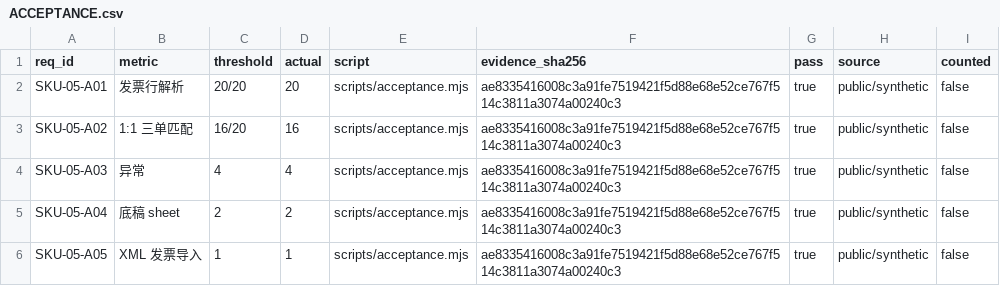
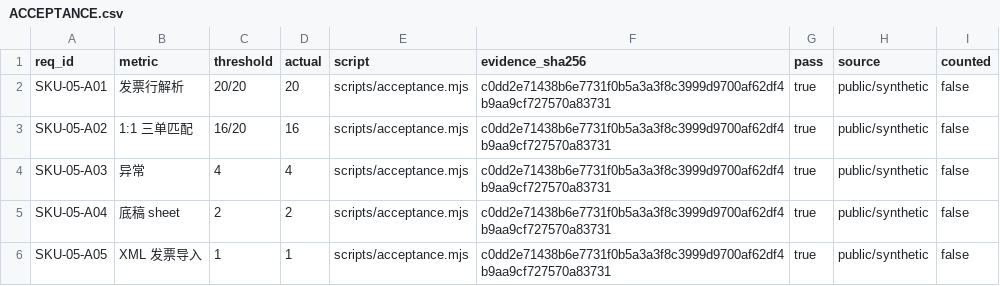
Before and after one commit to PerryLink/dsh-ap-three-way, a CSV file: ACCEPTANCE.csv, drawn as a sheet.

```diff
--- a/ACCEPTANCE.csv
+++ b/ACCEPTANCE.csv
@@ -1,6 +1,6 @@
 req_id,metric,threshold,actual,script,evidence_sha256,pass,source,counted
-SKU-05-A01,发票行解析,20/20,20,scripts/acceptance.mjs,ae8335416008c3a91fe7519421f5d88e68e52ce767f514c3811a3074a00240c3,true,public/synthetic,false
-SKU-05-A02,1:1 三单匹配,16/20,16,scripts/acceptance.mjs,ae8335416008c3a91fe7519421f5d88e68e52ce767f514c3811a3074a00240c3,true,public/synthetic,false
-SKU-05-A03,异常,4,4,scripts/acceptance.mjs,ae8335416008c3a91fe7519421f5d88e68e52ce767f514c3811a3074a00240c3,true,public/synthetic,false
-SKU-05-A04,底稿 sheet,2,2,scripts/acceptance.mjs,ae8335416008c3a91fe7519421f5d88e68e52ce767f514c3811a3074a00240c3,true,public/synthetic,false
-SKU-05-A05,XML 发票导入,1,1,scripts/acceptance.mjs,ae8335416008c3a91fe7519421f5d88e68e52ce767f514c3811a3074a00240c3,true,public/synthetic,false
+SKU-05-A01,发票行解析,20/20,20,scripts/acceptance.mjs,c0dd2e71438b6e7731f0b5a3a3f8c3999d9700af62df4b9aa9cf727570a83731,true,public/synthetic,false
+SKU-05-A02,1:1 三单匹配,16/20,16,scripts/acceptance.mjs,c0dd2e71438b6e7731f0b5a3a3f8c3999d9700af62df4b9aa9cf727570a83731,true,public/synthetic,false
+SKU-05-A03,异常,4,4,scripts/acceptance.mjs,c0dd2e71438b6e7731f0b5a3a3f8c3999d9700af62df4b9aa9cf727570a83731,true,public/synthetic,false
+SKU-05-A04,底稿 sheet,2,2,scripts/acceptance.mjs,c0dd2e71438b6e7731f0b5a3a3f8c3999d9700af62df4b9aa9cf727570a83731,true,public/synthetic,false
+SKU-05-A05,XML 发票导入,1,1,scripts/acceptance.mjs,c0dd2e71438b6e7731f0b5a3a3f8c3999d9700af62df4b9aa9cf727570a83731,true,public/synthetic,false
```
Also changed, not shown: 9 other files.
